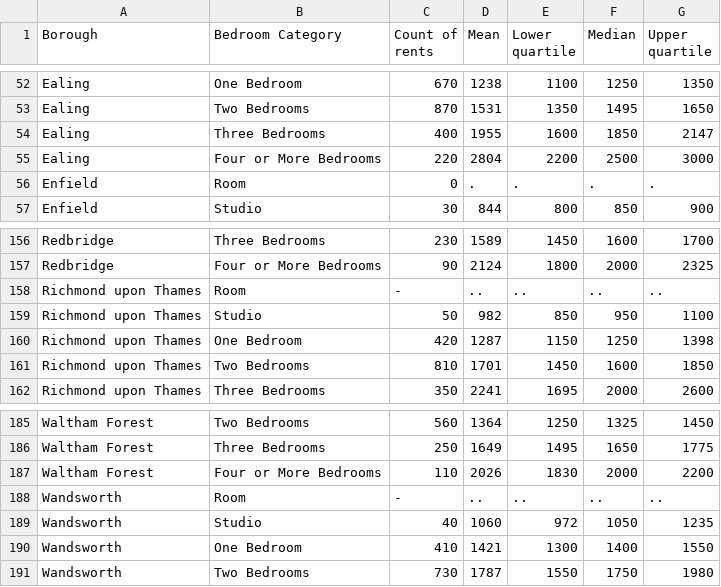
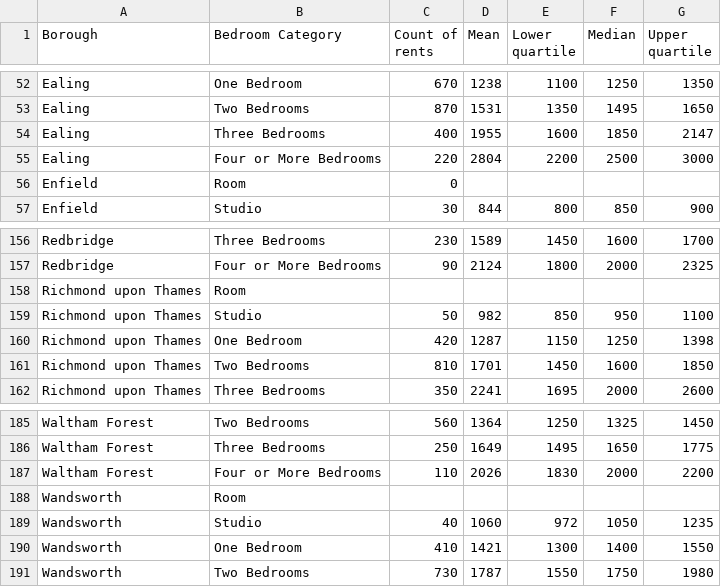
Before and after one commit to francicabrera/i2P_assessment, a CSV file: Data/londonrentalstatistics.csv, drawn as a sheet; only a part is shown, gaps mark what is left out; the diff covers the shown part only.

```diff
--- a/Data/londonrentalstatistics.csv
+++ b/Data/londonrentalstatistics.csv
@@ -55,3 +55,3 @@ Ealing,Three Bedrooms,400,1955,1600,1850,2147
 Ealing,Four or More Bedrooms,220,2804,2200,2500,3000
-Enfield,Room,0,.,.,.,.
+Enfield,Room,0,,,,
 Enfield,Studio,30,844,800,850,900
@@ -157,3 +157,3 @@ Redbridge,Three Bedrooms,230,1589,1450,1600,1700
 Redbridge,Four or More Bedrooms,90,2124,1800,2000,2325
-Richmond upon Thames,Room,-,..,..,..,..
+Richmond upon Thames,Room,,,,,
 Richmond upon Thames,Studio,50,982,850,950,1100
@@ -187,3 +187,3 @@ Waltham Forest,Three Bedrooms,250,1649,1495,1650,1775
 Waltham Forest,Four or More Bedrooms,110,2026,1830,2000,2200
-Wandsworth,Room,-,..,..,..,..
+Wandsworth,Room,,,,,
 Wandsworth,Studio,40,1060,972,1050,1235
```
Also changed, not shown: 7 added rows, 7 removed rows and 8 edited cells elsewhere in this file.
